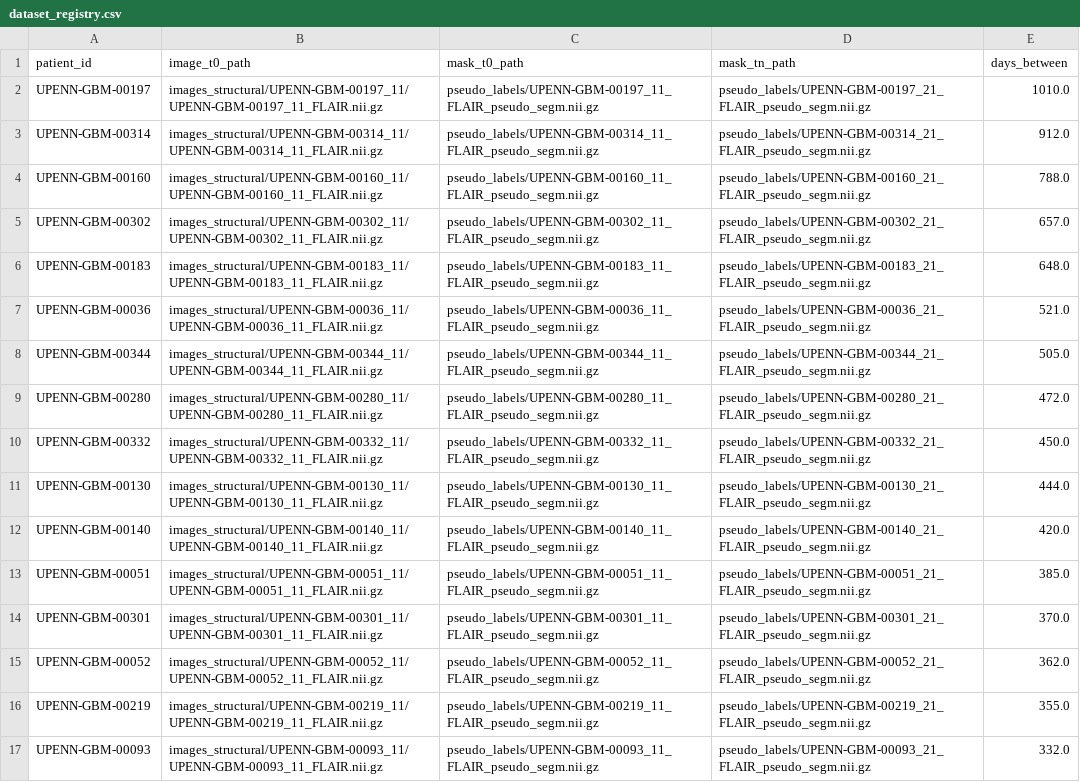
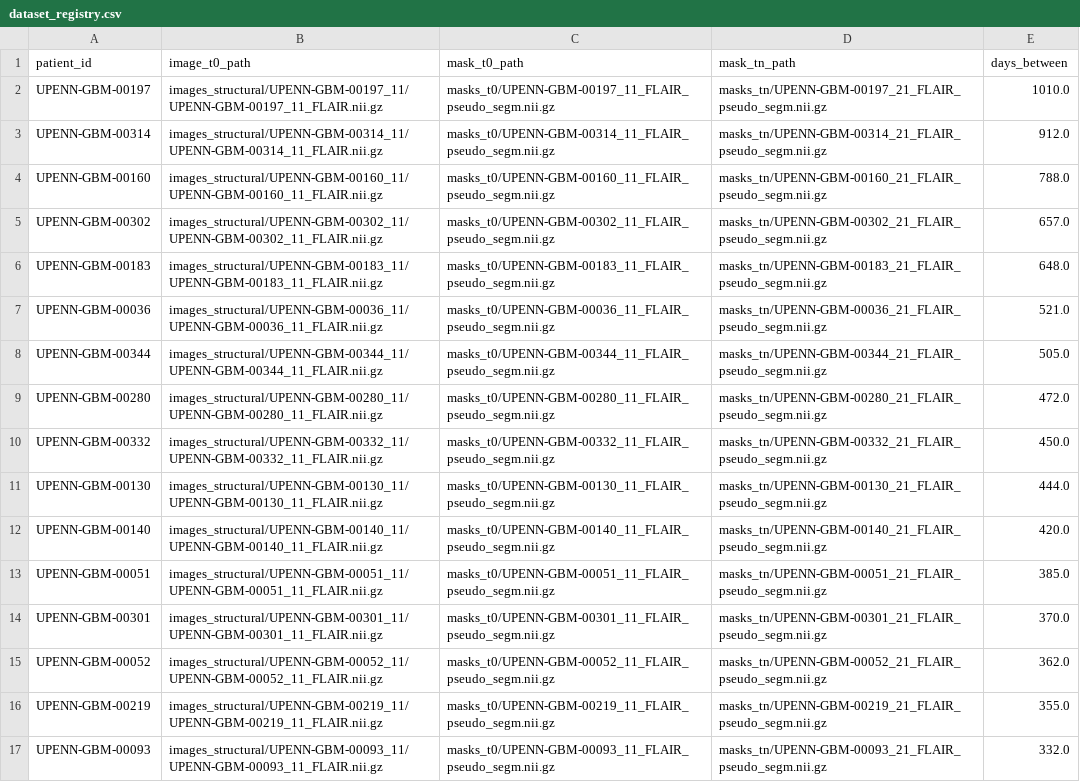
Before and after one commit to rlucendo/pinn-macroscopic-digital-twin, a CSV file: colab_export/dataset_registry.csv, drawn as a sheet; only a part is shown; the diff covers the shown part only; the diff names each change by its address in the sheet, - before the commit and + after, or states it on an @@ line.

Commit message:
feat: update export_to_cloud script

```diff
--- a/colab_export/dataset_registry.csv
+++ b/colab_export/dataset_registry.csv
-C2 (mask_t0_path): pseudo_labels/UPENN-GBM-00197_11_FLAIR_pseudo_segm.nii.gz
+C2 (mask_t0_path): masks_t0/UPENN-GBM-00197_11_FLAIR_pseudo_segm.nii.gz
-D2 (mask_tn_path): pseudo_labels/UPENN-GBM-00197_21_FLAIR_pseudo_segm.nii.gz
+D2 (mask_tn_path): masks_tn/UPENN-GBM-00197_21_FLAIR_pseudo_segm.nii.gz
-C3 (mask_t0_path): pseudo_labels/UPENN-GBM-00314_11_FLAIR_pseudo_segm.nii.gz
+C3 (mask_t0_path): masks_t0/UPENN-GBM-00314_11_FLAIR_pseudo_segm.nii.gz
-D3 (mask_tn_path): pseudo_labels/UPENN-GBM-00314_21_FLAIR_pseudo_segm.nii.gz
+D3 (mask_tn_path): masks_tn/UPENN-GBM-00314_21_FLAIR_pseudo_segm.nii.gz
-C4 (mask_t0_path): pseudo_labels/UPENN-GBM-00160_11_FLAIR_pseudo_segm.nii.gz
+C4 (mask_t0_path): masks_t0/UPENN-GBM-00160_11_FLAIR_pseudo_segm.nii.gz
-D4 (mask_tn_path): pseudo_labels/UPENN-GBM-00160_21_FLAIR_pseudo_segm.nii.gz
+D4 (mask_tn_path): masks_tn/UPENN-GBM-00160_21_FLAIR_pseudo_segm.nii.gz
-C5 (mask_t0_path): pseudo_labels/UPENN-GBM-00302_11_FLAIR_pseudo_segm.nii.gz
+C5 (mask_t0_path): masks_t0/UPENN-GBM-00302_11_FLAIR_pseudo_segm.nii.gz
-D5 (mask_tn_path): pseudo_labels/UPENN-GBM-00302_21_FLAIR_pseudo_segm.nii.gz
+D5 (mask_tn_path): masks_tn/UPENN-GBM-00302_21_FLAIR_pseudo_segm.nii.gz
-C6 (mask_t0_path): pseudo_labels/UPENN-GBM-00183_11_FLAIR_pseudo_segm.nii.gz
+C6 (mask_t0_path): masks_t0/UPENN-GBM-00183_11_FLAIR_pseudo_segm.nii.gz
-D6 (mask_tn_path): pseudo_labels/UPENN-GBM-00183_21_FLAIR_pseudo_segm.nii.gz
+D6 (mask_tn_path): masks_tn/UPENN-GBM-00183_21_FLAIR_pseudo_segm.nii.gz
-C7 (mask_t0_path): pseudo_labels/UPENN-GBM-00036_11_FLAIR_pseudo_segm.nii.gz
+C7 (mask_t0_path): masks_t0/UPENN-GBM-00036_11_FLAIR_pseudo_segm.nii.gz
-D7 (mask_tn_path): pseudo_labels/UPENN-GBM-00036_21_FLAIR_pseudo_segm.nii.gz
+D7 (mask_tn_path): masks_tn/UPENN-GBM-00036_21_FLAIR_pseudo_segm.nii.gz
-C8 (mask_t0_path): pseudo_labels/UPENN-GBM-00344_11_FLAIR_pseudo_segm.nii.gz
+C8 (mask_t0_path): masks_t0/UPENN-GBM-00344_11_FLAIR_pseudo_segm.nii.gz
-D8 (mask_tn_path): pseudo_labels/UPENN-GBM-00344_21_FLAIR_pseudo_segm.nii.gz
+D8 (mask_tn_path): masks_tn/UPENN-GBM-00344_21_FLAIR_pseudo_segm.nii.gz
-C9 (mask_t0_path): pseudo_labels/UPENN-GBM-00280_11_FLAIR_pseudo_segm.nii.gz
+C9 (mask_t0_path): masks_t0/UPENN-GBM-00280_11_FLAIR_pseudo_segm.nii.gz
-D9 (mask_tn_path): pseudo_labels/UPENN-GBM-00280_21_FLAIR_pseudo_segm.nii.gz
+D9 (mask_tn_path): masks_tn/UPENN-GBM-00280_21_FLAIR_pseudo_segm.nii.gz
-C10 (mask_t0_path): pseudo_labels/UPENN-GBM-00332_11_FLAIR_pseudo_segm.nii.gz
+C10 (mask_t0_path): masks_t0/UPENN-GBM-00332_11_FLAIR_pseudo_segm.nii.gz
-D10 (mask_tn_path): pseudo_labels/UPENN-GBM-00332_21_FLAIR_pseudo_segm.nii.gz
+D10 (mask_tn_path): masks_tn/UPENN-GBM-00332_21_FLAIR_pseudo_segm.nii.gz
-C11 (mask_t0_path): pseudo_labels/UPENN-GBM-00130_11_FLAIR_pseudo_segm.nii.gz
+C11 (mask_t0_path): masks_t0/UPENN-GBM-00130_11_FLAIR_pseudo_segm.nii.gz
-D11 (mask_tn_path): pseudo_labels/UPENN-GBM-00130_21_FLAIR_pseudo_segm.nii.gz
+D11 (mask_tn_path): masks_tn/UPENN-GBM-00130_21_FLAIR_pseudo_segm.nii.gz
-C12 (mask_t0_path): pseudo_labels/UPENN-GBM-00140_11_FLAIR_pseudo_segm.nii.gz
+C12 (mask_t0_path): masks_t0/UPENN-GBM-00140_11_FLAIR_pseudo_segm.nii.gz
-D12 (mask_tn_path): pseudo_labels/UPENN-GBM-00140_21_FLAIR_pseudo_segm.nii.gz
+D12 (mask_tn_path): masks_tn/UPENN-GBM-00140_21_FLAIR_pseudo_segm.nii.gz
-C13 (mask_t0_path): pseudo_labels/UPENN-GBM-00051_11_FLAIR_pseudo_segm.nii.gz
+C13 (mask_t0_path): masks_t0/UPENN-GBM-00051_11_FLAIR_pseudo_segm.nii.gz
-D13 (mask_tn_path): pseudo_labels/UPENN-GBM-00051_21_FLAIR_pseudo_segm.nii.gz
+D13 (mask_tn_path): masks_tn/UPENN-GBM-00051_21_FLAIR_pseudo_segm.nii.gz
-C14 (mask_t0_path): pseudo_labels/UPENN-GBM-00301_11_FLAIR_pseudo_segm.nii.gz
+C14 (mask_t0_path): masks_t0/UPENN-GBM-00301_11_FLAIR_pseudo_segm.nii.gz
-D14 (mask_tn_path): pseudo_labels/UPENN-GBM-00301_21_FLAIR_pseudo_segm.nii.gz
+D14 (mask_tn_path): masks_tn/UPENN-GBM-00301_21_FLAIR_pseudo_segm.nii.gz
-C15 (mask_t0_path): pseudo_labels/UPENN-GBM-00052_11_FLAIR_pseudo_segm.nii.gz
+C15 (mask_t0_path): masks_t0/UPENN-GBM-00052_11_FLAIR_pseudo_segm.nii.gz
-D15 (mask_tn_path): pseudo_labels/UPENN-GBM-00052_21_FLAIR_pseudo_segm.nii.gz
+D15 (mask_tn_path): masks_tn/UPENN-GBM-00052_21_FLAIR_pseudo_segm.nii.gz
-C16 (mask_t0_path): pseudo_labels/UPENN-GBM-00219_11_FLAIR_pseudo_segm.nii.gz
+C16 (mask_t0_path): masks_t0/UPENN-GBM-00219_11_FLAIR_pseudo_segm.nii.gz
-D16 (mask_tn_path): pseudo_labels/UPENN-GBM-00219_21_FLAIR_pseudo_segm.nii.gz
+D16 (mask_tn_path): masks_tn/UPENN-GBM-00219_21_FLAIR_pseudo_segm.nii.gz
-C17 (mask_t0_path): pseudo_labels/UPENN-GBM-00093_11_FLAIR_pseudo_segm.nii.gz
+C17 (mask_t0_path): masks_t0/UPENN-GBM-00093_11_FLAIR_pseudo_segm.nii.gz
-D17 (mask_tn_path): pseudo_labels/UPENN-GBM-00093_21_FLAIR_pseudo_segm.nii.gz
+D17 (mask_tn_path): masks_tn/UPENN-GBM-00093_21_FLAIR_pseudo_segm.nii.gz
```
Also changed, not shown: 28 edited cells elsewhere in this file, 1 other file.
